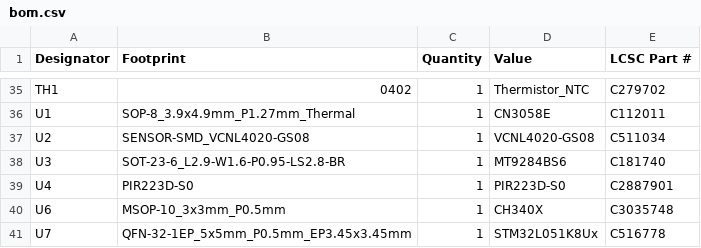
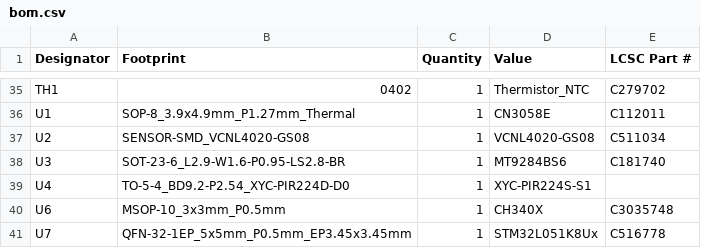
Before and after one commit to ademuri/open-motion-light, a CSV file: hardware/production/bom.csv, drawn as a sheet; only a part is shown, gaps mark what is left out; the diff covers the shown part only.

```diff
--- a/hardware/production/bom.csv
+++ b/hardware/production/bom.csv
@@ -38,3 +38,3 @@ U2,SENSOR-SMD_VCNL4020-GS08,1,VCNL4020-GS08,C511034
 U3,SOT-23-6_L2.9-W1.6-P0.95-LS2.8-BR,1,MT9284BS6,C181740
-U4,PIR223D-S0,1,PIR223D-S0,C2887901
+U4,TO-5-4_BD9.2-P2.54_XYC-PIR224D-D0,1,XYC-PIR224S-S1,
 U6,MSOP-10_3x3mm_P0.5mm,1,CH340X,C3035748
```
Also changed, not shown: 1 added row, 1 removed row and 18 edited cells elsewhere in this file, hardware/production/designators.csv, hardware/production/positions.csv, 6 other files.
